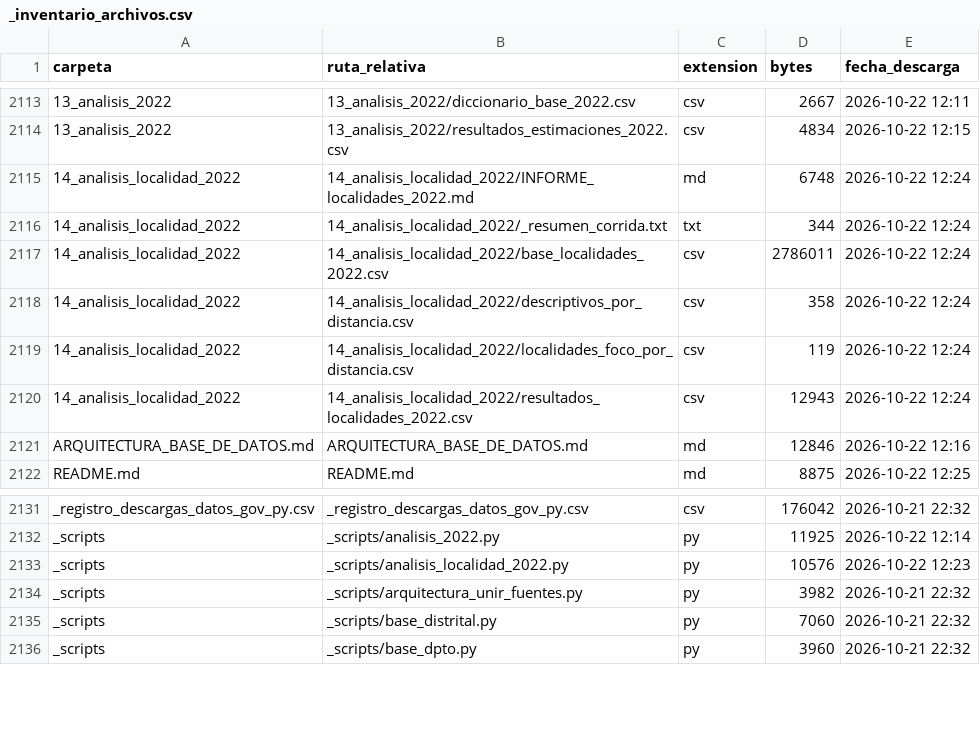
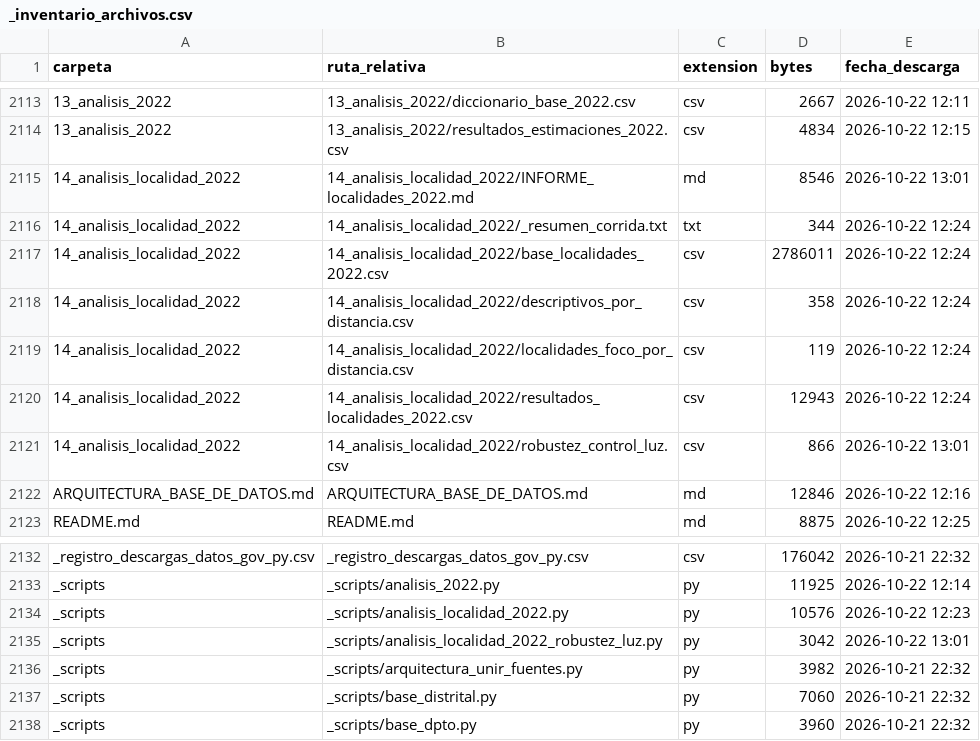
Before and after one commit to ovandofernando-cyber/Infraestructura_caminos, a CSV file: _inventario_archivos.csv, drawn as a sheet; only a part is shown, gaps mark what is left out.

```diff
--- a/_inventario_archivos.csv
+++ b/_inventario_archivos.csv
@@ -2114,3 +2114,3 @@
 13_analisis_2022,13_analisis_2022/resultados_estimaciones_2022.csv,csv,4834,2026-10-22 12:15
-14_analisis_localidad_2022,14_analisis_localidad_2022/INFORME_localidades_2022.md,md,6748,2026-10-22 12:24
+14_analisis_localidad_2022,14_analisis_localidad_2022/INFORME_localidades_2022.md,md,8546,2026-10-22 13:01
 14_analisis_localidad_2022,14_analisis_localidad_2022/_resumen_corrida.txt,txt,344,2026-10-22 12:24
@@ -2120,2 +2120,3 @@
 14_analisis_localidad_2022,14_analisis_localidad_2022/resultados_localidades_2022.csv,csv,12943,2026-10-22 12:24
+14_analisis_localidad_2022,14_analisis_localidad_2022/robustez_control_luz.csv,csv,866,2026-10-22 13:01
 ARQUITECTURA_BASE_DE_DATOS.md,ARQUITECTURA_BASE_DE_DATOS.md,md,12846,2026-10-22 12:16
@@ -2133,2 +2134,3 @@ _scripts,_scripts/analisis_2022.py,py,11925,2026-10-22 12:14
 _scripts,_scripts/analisis_localidad_2022.py,py,10576,2026-10-22 12:23
+_scripts,_scripts/analisis_localidad_2022_robustez_luz.py,py,3042,2026-10-22 13:01
 _scripts,_scripts/arquitectura_unir_fuentes.py,py,3982,2026-10-21 22:32
```
Also changed, not shown: 3 other files.
